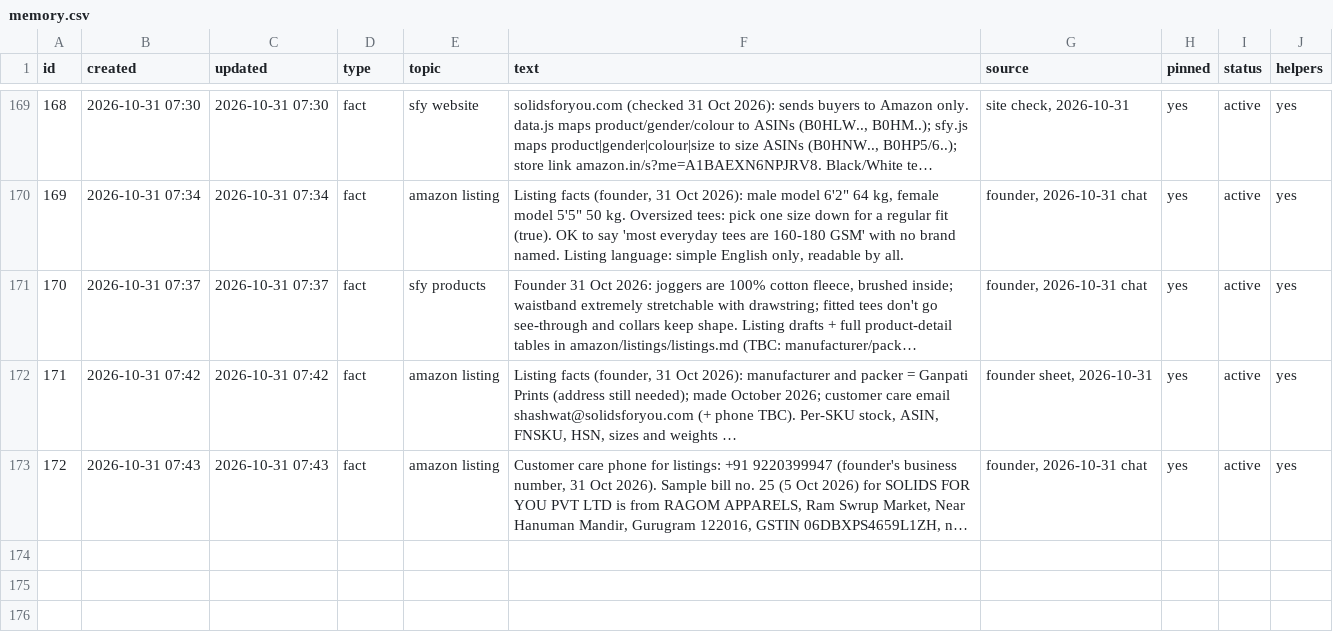
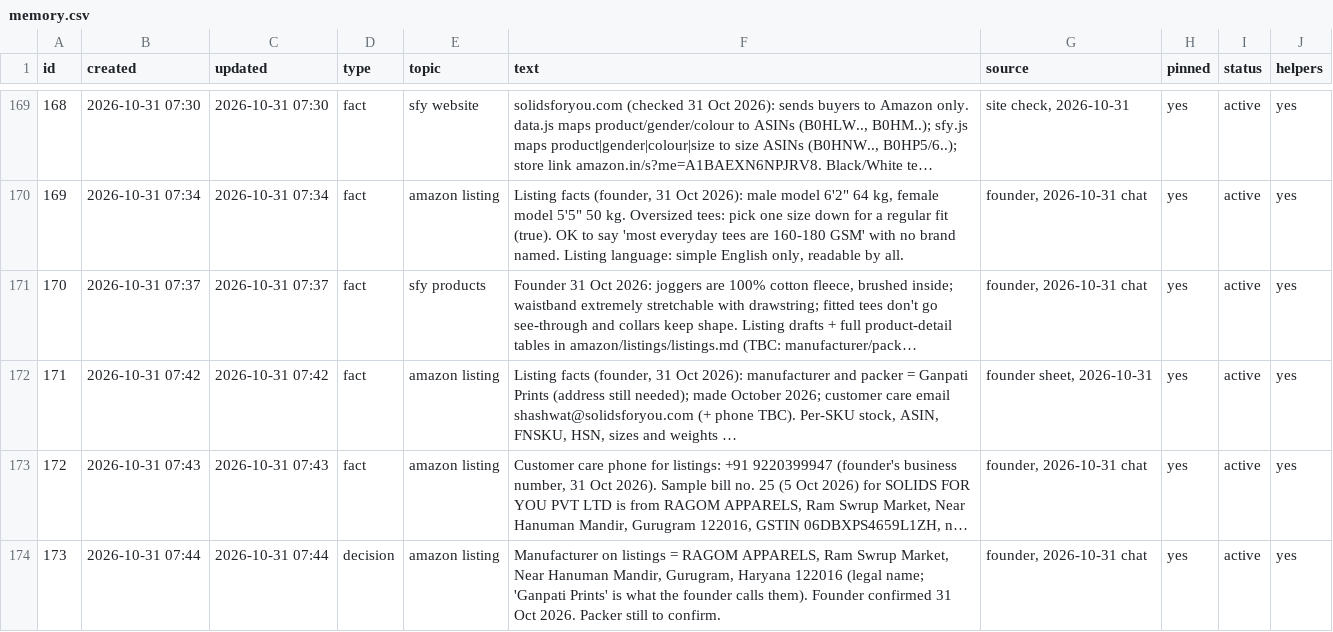
Before and after one commit to solidsforyou/moneymoments-media, a CSV file: memory/memory.csv, drawn as a sheet; only a part is shown, gaps mark what is left out; long unchanged cells end in …; the diff names each change by its address in the sheet, - before the commit and + after, or states it on an @@ line.

```diff
--- a/memory/memory.csv
+++ b/memory/memory.csv
+row 174: 173 | 2026-10-31 07:44 | 2026-10-31 07:44 | decision | amazon listing | Manufacturer on listings = RAGOM APPARELS, Ram Swrup Market, Near Hanuman Mandir, Gurugram, Haryana 122016 (legal name; 'Ganpati Prints' is what the founder calls them). Founder confirmed 31 Oct 2026. Packer still to confirm. | founder, 2026-10-31 chat | yes | active | yes
```
Also changed, not shown: 1 other file.
